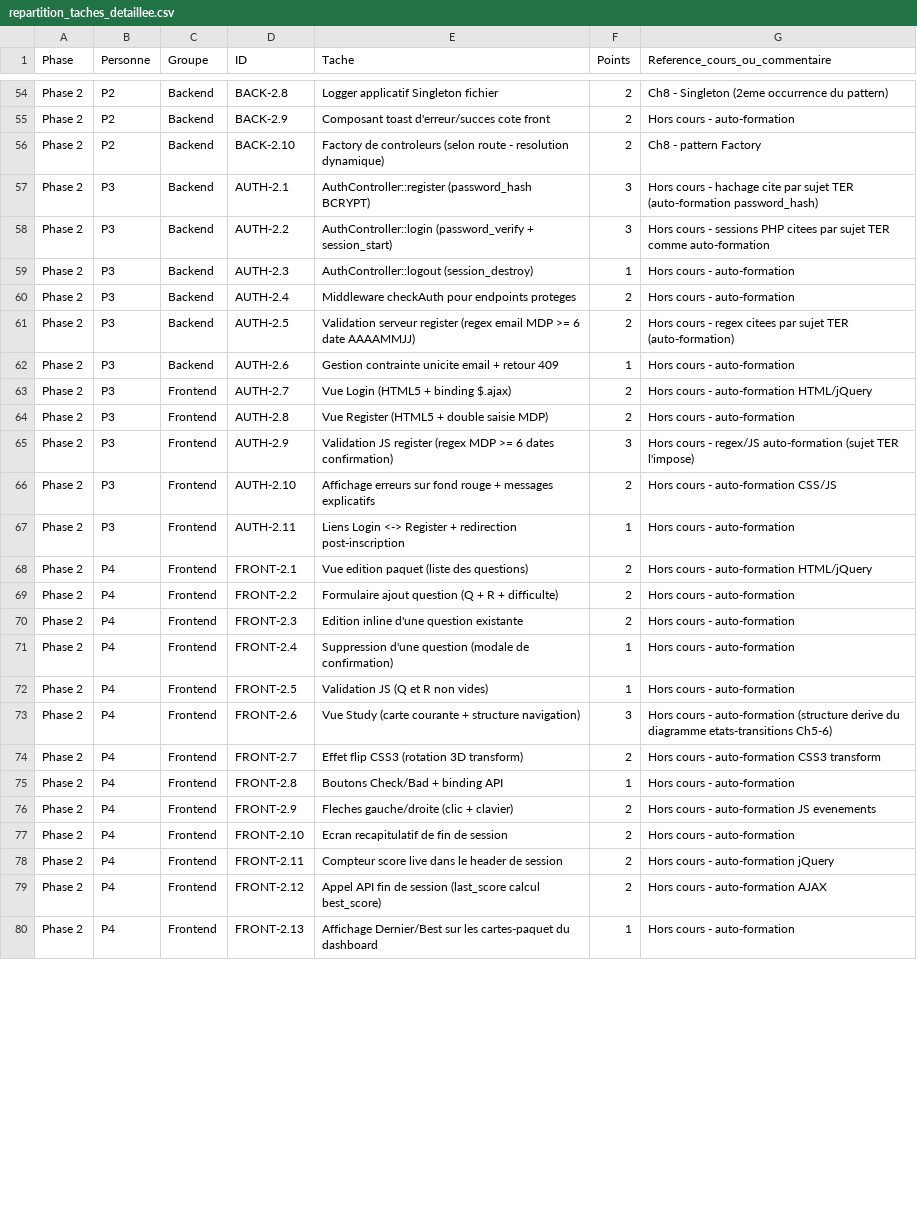
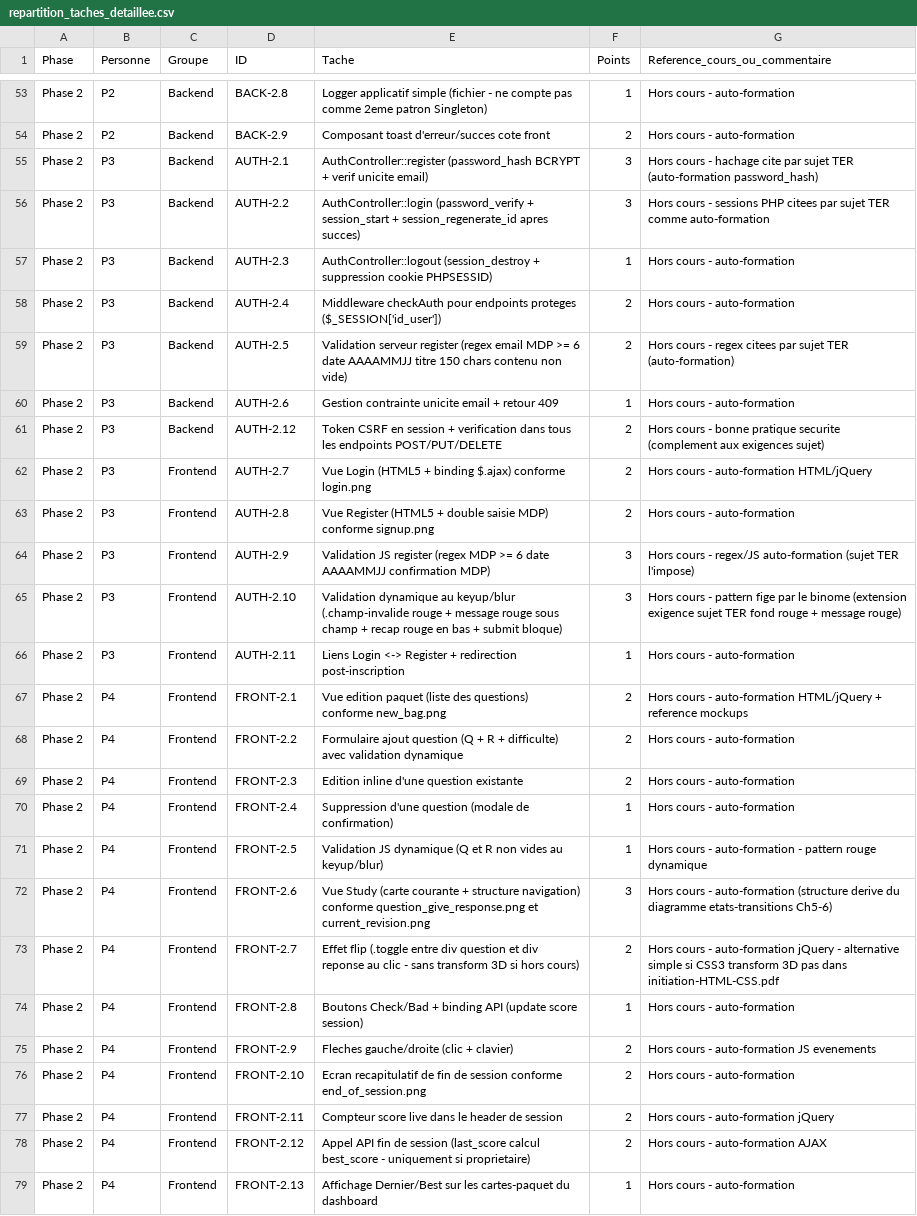
Before and after one commit to souleimaneelqodsi/flashcards, a CSV file: project-files/repartition_taches_detaillee.csv, drawn as a sheet; only a part is shown, gaps mark what is left out; removed rows and columns are numbered as before the commit, all else as after; the diff covers the shown part only; the diff names each change by its address in the sheet, - before the commit and + after, or states it on an @@ line.

```diff
--- a/project-files/repartition_taches_detaillee.csv
+++ b/project-files/repartition_taches_detaillee.csv
-E53 (Tache): Logger applicatif Singleton fichier
+E53 (Tache): Logger applicatif simple (fichier - ne compte pas comme 2eme patron Singleton)
-F53 (Points): 2
+F53 (Points): 1
-G53 (Reference_cours_ou_commentaire): Ch8 - Singleton (2eme occurrence du pattern)
+G53 (Reference_cours_ou_commentaire): Hors cours - auto-formation
-row 56: Phase 2 | P2 | Backend | BACK-2.10 | Factory de controleurs (selon route - resolution dynamique) | 2 | Ch8 - pattern Factory
-E55 (Tache): AuthController::register (password_hash BCRYPT)
+E55 (Tache): AuthController::register (password_hash BCRYPT + verif unicite email)
-E56 (Tache): …(password_verify + session_start)
+E56 (Tache): …(password_verify + session_start + session_regenerate_id apres succes)
-E57 (Tache): AuthController::logout (session_destroy)
+E57 (Tache): AuthController::logout (session_destroy + suppression cookie PHPSESSID)
-E58 (Tache): …endpoints proteges
+E58 (Tache): …endpoints proteges ($_SESSION['id_user'])
-E59 (Tache): …6 date AAAAMMJJ)
+E59 (Tache): …6 date AAAAMMJJ titre 150 chars contenu non vide)
+row 61: Phase 2 | P3 | Backend | AUTH-2.12 | Token CSRF en session + verification dans tous les endpoints POST/PUT/DELETE | 2 | Hors cours - bonne pratique securite (complement aux exigences sujet)
-E62 (Tache): Vue Login (HTML5 + binding $.ajax)
+E62 (Tache): Vue Login (HTML5 + binding $.ajax) conforme login.png
-E63 (Tache): …saisie MDP)
+E63 (Tache): …saisie MDP) conforme signup.png
-E64 (Tache): …>= 6 dates confirmation)
+E64 (Tache): …>= 6 date AAAAMMJJ confirmation MDP)
-E65 (Tache): Affichage erreurs sur fond rouge + messages explicatifs
+E65 (Tache): Validation dynamique au keyup/blur (.champ-invalide rouge + message rouge sous champ + recap rouge en bas + submit bloque)
-F65 (Points): 2
+F65 (Points): 3
-G65 (Reference_cours_ou_commentaire): …cours - auto-formation CSS/JS
+G65 (Reference_cours_ou_commentaire): …cours - pattern fige par le binome (extension exigence sujet TER fond rouge + message rouge)
-E67 (Tache): …des questions)
+E67 (Tache): …des questions) conforme new_bag.png
-G67 (Reference_cours_ou_commentaire): …auto-formation HTML/jQuery
+G67 (Reference_cours_ou_commentaire): …auto-formation HTML/jQuery + reference mockups
-E68 (Tache): …+ difficulte)
+E68 (Tache): …+ difficulte) avec validation dynamique
-E71 (Tache): Validation JS (Q et R non vides)
+E71 (Tache): Validation JS dynamique (Q et R non vides au keyup/blur)
-G71 (Reference_cours_ou_commentaire): Hors cours - auto-formation
+G71 (Reference_cours_ou_commentaire): Hors cours - auto-formation - pattern rouge dynamique
-E72 (Tache): …structure navigation)
+E72 (Tache): …structure navigation) conforme question_give_response.png et current_revision.png
-E73 (Tache): Effet flip CSS3 (rotation 3D transform)
+E73 (Tache): Effet flip (.toggle entre div question et div reponse au clic - sans transform 3D si hors cours)
-G73 (Reference_cours_ou_commentaire): …- auto-formation CSS3 transform
+G73 (Reference_cours_ou_commentaire): …- auto-formation jQuery - alternative simple si CSS3 transform 3D pas dans initiation-HTML-CSS.pdf
-E74 (Tache): Boutons Check/Bad + binding API
+E74 (Tache): Boutons Check/Bad + binding API (update score session)
-E76 (Tache): …de session
+E76 (Tache): …de session conforme end_of_session.png
-E78 (Tache): …(last_score calcul best_score)
+E78 (Tache): …(last_score calcul best_score - uniquement si proprietaire)
```
Also changed, not shown: 1 added row, 6 removed rows and 89 edited cells elsewhere in this file, 2 other files.
